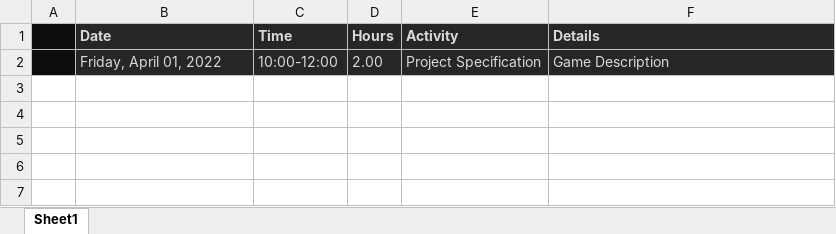
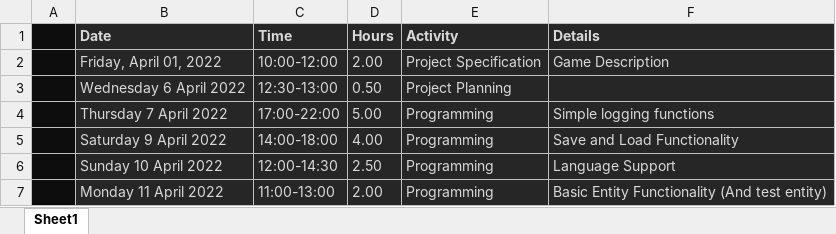
Before and after one commit to techy2001/psychic-memory, an Excel workbook: projectJournal.xlsx, sheet Sheet1, drawn as a sheet; values as stored, in another font and other column widths than the file's, no borders; the diff names each change by its address in the sheet, - before the commit and + after, or states it on an @@ line.

```diff
--- a/projectJournal.xlsx (sheet Sheet1)
+++ b/projectJournal.xlsx (sheet Sheet1)
+row 3:  | Wednesday 6 April 2022 | 12:30-13:00 | 0.50 | Project Planning
+row 4:  | Thursday 7 April 2022 | 17:00-22:00 | 5.00 | Programming | Simple logging functions
+row 5:  | Saturday 9 April 2022 | 14:00-18:00 | 4.00 | Programming | Save and Load Functionality
+row 6:  | Sunday 10 April 2022 | 12:00-14:30 | 2.50 | Programming | Language Support
+row 7:  | Monday 11 April 2022 | 11:00-13:00 | 2.00 | Programming | Basic Entity Functionality (And test entity)
```
Also changed, not shown: 16 other files.
